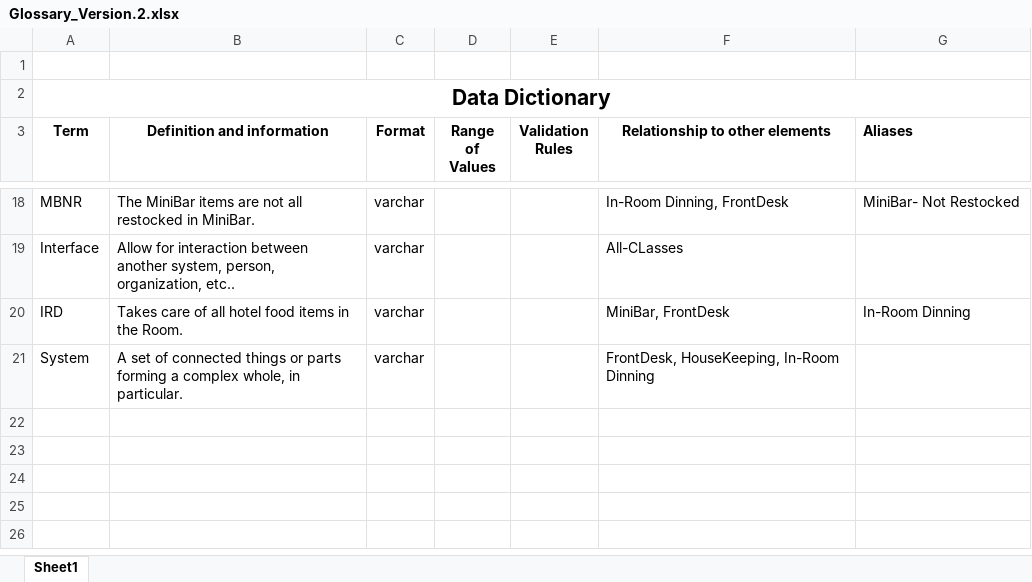
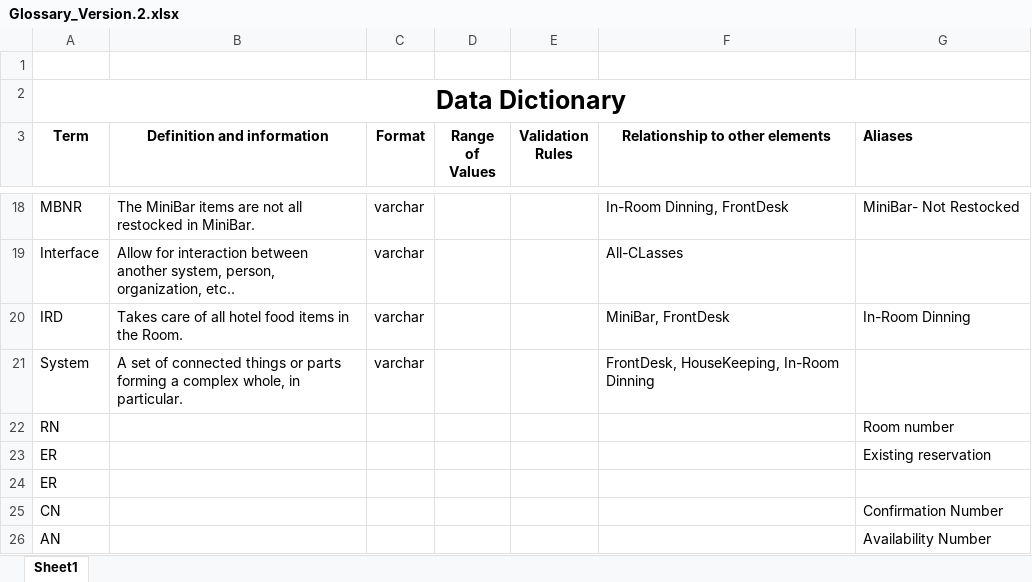
Before and after one commit to yemmene/635_Team_Proect_3, an Excel workbook: Glossary_Version.2.xlsx, sheet Sheet1, drawn as a sheet; only a part is shown, gaps mark what is left out; values as stored, in another font and other column widths than the file's, no borders; the diff names each change by its address in the sheet, - before the commit and + after, or states it on an @@ line.

Commit message:
Created Final Document - Version.1 and also updated Glossary

```diff
--- a/Glossary_Version.2.xlsx (sheet Sheet1)
+++ b/Glossary_Version.2.xlsx (sheet Sheet1)
@@ A2 text size: larger @@
+row 22: RN |  |  |  |  |  | Room number
+row 23: ER |  |  |  |  |  | Existing reservation
+row 24: ER
+row 25: CN |  |  |  |  |  | Confirmation Number
+row 26: AN |  |  |  |  |  | Availability Number
```
Also changed, not shown: 1 other file.
